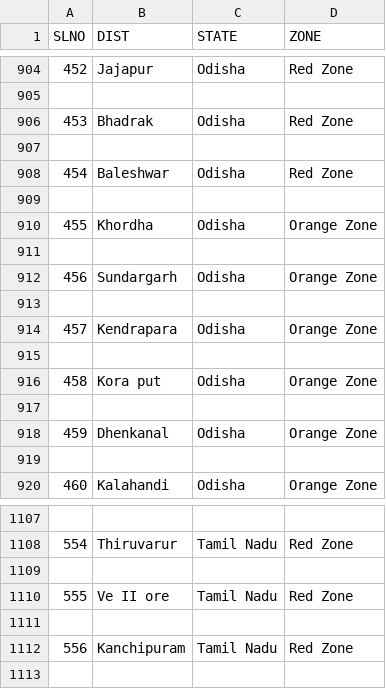
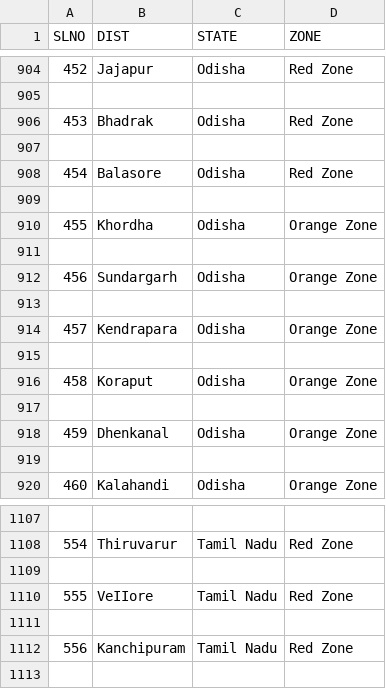
Before and after one commit to papu22/virustrackerapp, a CSV file: zone-list.csv, drawn as a sheet; only a part is shown, gaps mark what is left out.

```diff
--- a/zone-list.csv
+++ b/zone-list.csv
@@ -907,3 +907,3 @@
 
-454 , Baleshwar , Odisha , Red Zone
+454 , Balasore , Odisha , Red Zone
 
@@ -915,3 +915,3 @@
 
-458 , Kora put , Odisha , Orange Zone
+458 , Koraput , Odisha , Orange Zone
 
@@ -1109,3 +1109,3 @@
 
-555 , Ve II ore , Tamil Nadu , Red Zone
+555 , VeIIore , Tamil Nadu , Red Zone
 
```
Also changed, not shown: 1 other file.
